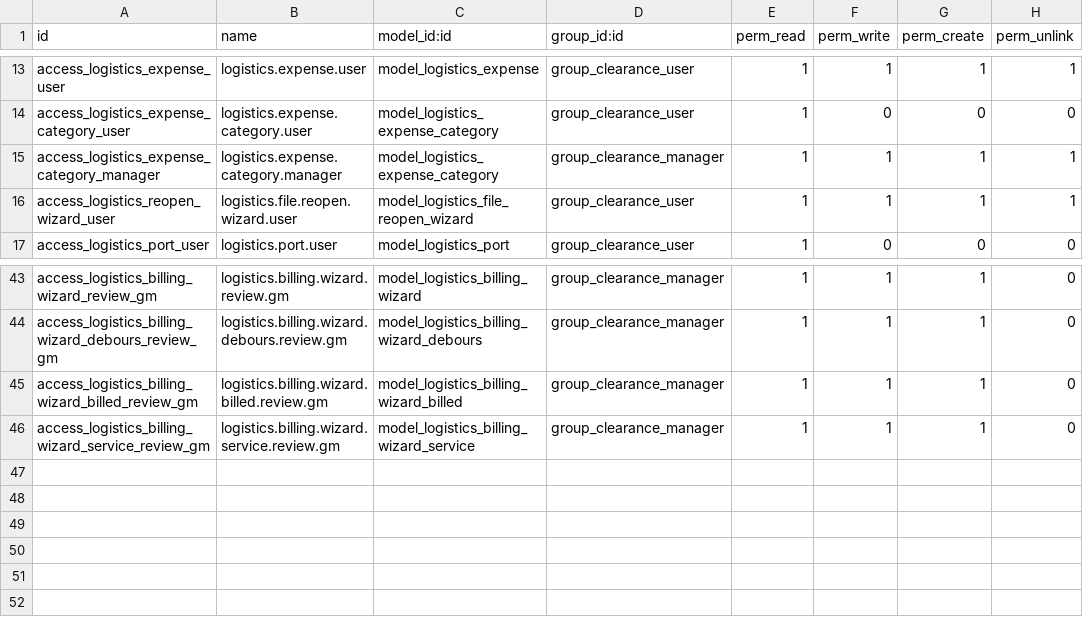
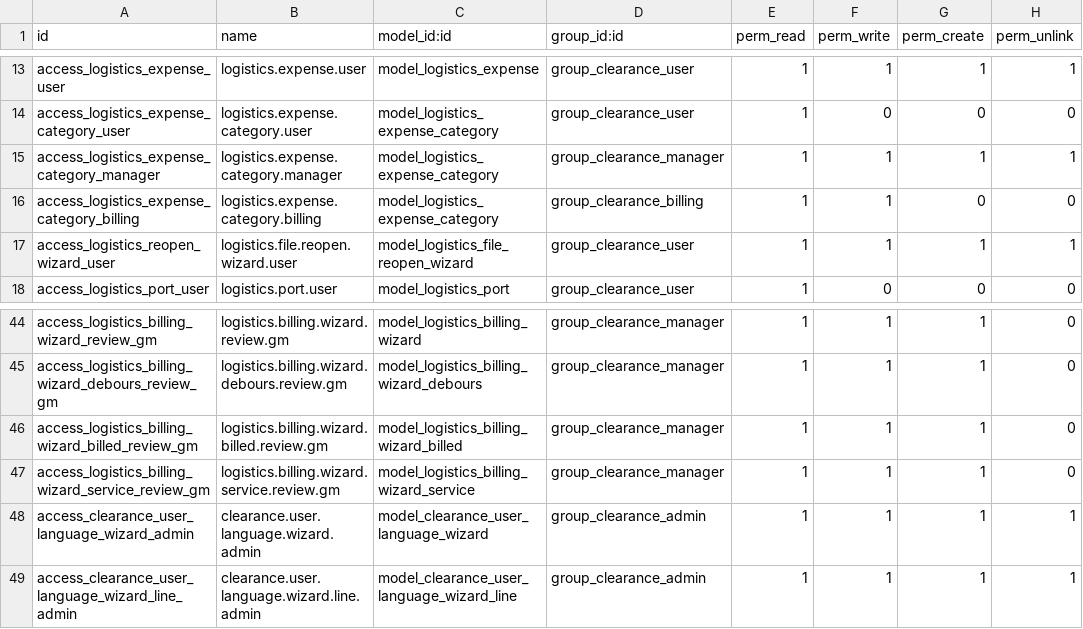
Before and after one commit to Nekoutb/odoo_elite_ad, a CSV file: addons/elite_clearance/security/ir.model.access.csv, drawn as a sheet; only a part is shown, gaps mark what is left out; the diff names each change by its address in the sheet, - before the commit and + after, or states it on an @@ line.

```diff
--- a/addons/elite_clearance/security/ir.model.access.csv
+++ b/addons/elite_clearance/security/ir.model.access.csv
+row 16: access_logistics_expense_category_billing | logistics.expense.category.billing | model_logistics_expense_category | group_clearance_billing | 1 | 1 | 0 | 0
+row 48: access_clearance_user_language_wizard_admin | clearance.user.language.wizard.admin | model_clearance_user_language_wizard | group_clearance_admin | 1 | 1 | 1 | 1
+row 49: access_clearance_user_language_wizard_line_admin | clearance.user.language.wizard.line.admin | model_clearance_user_language_wizard_line | group_clearance_admin | 1 | 1 | 1 | 1
```
Also changed, not shown: 21 other files.
